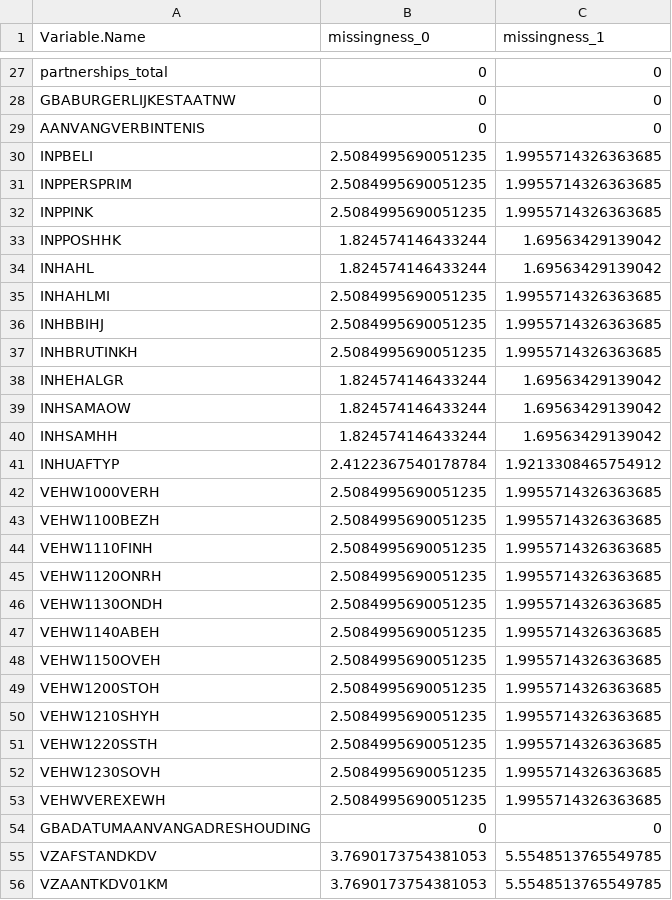
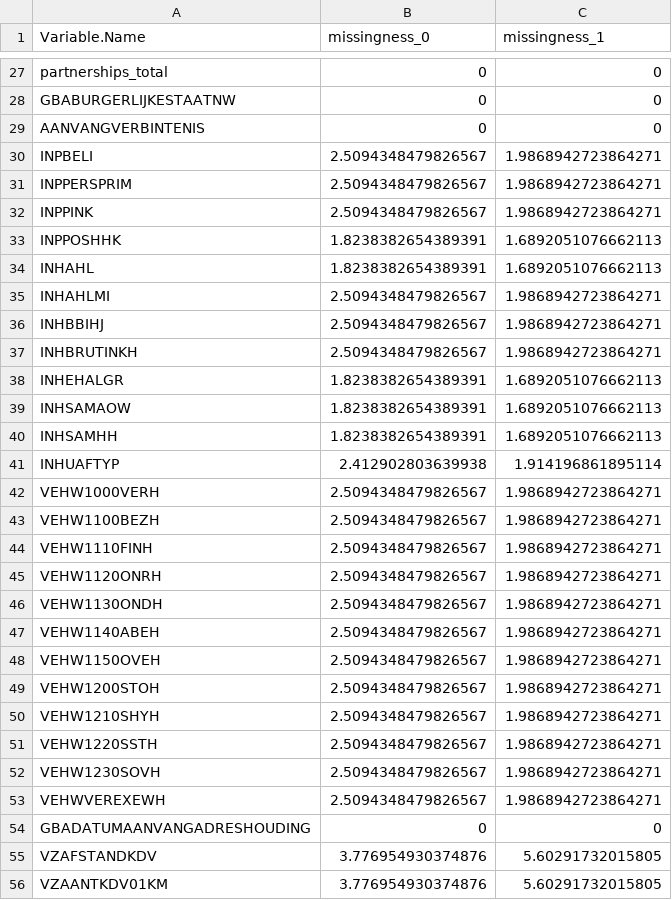
Before and after one commit to emilycantrell/stork_oracle_cbs, a CSV file: analysis/plots_and_tables_output/missingness_by_outcome.csv, drawn as a sheet; only a part is shown, gaps mark what is left out; the diff covers the shown part only.

```diff
--- a/analysis/plots_and_tables_output/missingness_by_outcome.csv
+++ b/analysis/plots_and_tables_output/missingness_by_outcome.csv
@@ -29,28 +29,28 @@ GBABURGERLIJKESTAATNW,0,0
 AANVANGVERBINTENIS,0,0
-INPBELI,2.5084995690051235,1.9955714326363685
-INPPERSPRIM,2.5084995690051235,1.9955714326363685
-INPPINK,2.5084995690051235,1.9955714326363685
-INPPOSHHK,1.824574146433244,1.69563429139042
-INHAHL,1.824574146433244,1.69563429139042
-INHAHLMI,2.5084995690051235,1.9955714326363685
-INHBBIHJ,2.5084995690051235,1.9955714326363685
-INHBRUTINKH,2.5084995690051235,1.9955714326363685
-INHEHALGR,1.824574146433244,1.69563429139042
-INHSAMAOW,1.824574146433244,1.69563429139042
-INHSAMHH,1.824574146433244,1.69563429139042
-INHUAFTYP,2.4122367540178784,1.9213308465754912
-VEHW1000VERH,2.5084995690051235,1.9955714326363685
-VEHW1100BEZH,2.5084995690051235,1.9955714326363685
-VEHW1110FINH,2.5084995690051235,1.9955714326363685
-VEHW1120ONRH,2.5084995690051235,1.9955714326363685
-VEHW1130ONDH,2.5084995690051235,1.9955714326363685
-VEHW1140ABEH,2.5084995690051235,1.9955714326363685
-VEHW1150OVEH,2.5084995690051235,1.9955714326363685
-VEHW1200STOH,2.5084995690051235,1.9955714326363685
-VEHW1210SHYH,2.5084995690051235,1.9955714326363685
-VEHW1220SSTH,2.5084995690051235,1.9955714326363685
-VEHW1230SOVH,2.5084995690051235,1.9955714326363685
-VEHWVEREXEWH,2.5084995690051235,1.9955714326363685
+INPBELI,2.5094348479826567,1.9868942723864271
+INPPERSPRIM,2.5094348479826567,1.9868942723864271
+INPPINK,2.5094348479826567,1.9868942723864271
+INPPOSHHK,1.8238382654389391,1.6892051076662113
+INHAHL,1.8238382654389391,1.6892051076662113
+INHAHLMI,2.5094348479826567,1.9868942723864271
+INHBBIHJ,2.5094348479826567,1.9868942723864271
+INHBRUTINKH,2.5094348479826567,1.9868942723864271
+INHEHALGR,1.8238382654389391,1.6892051076662113
+INHSAMAOW,1.8238382654389391,1.6892051076662113
+INHSAMHH,1.8238382654389391,1.6892051076662113
+INHUAFTYP,2.412902803639938,1.914196861895114
+VEHW1000VERH,2.5094348479826567,1.9868942723864271
+VEHW1100BEZH,2.5094348479826567,1.9868942723864271
+VEHW1110FINH,2.5094348479826567,1.9868942723864271
+VEHW1120ONRH,2.5094348479826567,1.9868942723864271
+VEHW1130ONDH,2.5094348479826567,1.9868942723864271
+VEHW1140ABEH,2.5094348479826567,1.9868942723864271
+VEHW1150OVEH,2.5094348479826567,1.9868942723864271
+VEHW1200STOH,2.5094348479826567,1.9868942723864271
+VEHW1210SHYH,2.5094348479826567,1.9868942723864271
+VEHW1220SSTH,2.5094348479826567,1.9868942723864271
+VEHW1230SOVH,2.5094348479826567,1.9868942723864271
+VEHWVEREXEWH,2.5094348479826567,1.9868942723864271
 GBADATUMAANVANGADRESHOUDING,0,0
-VZAFSTANDKDV,3.7690173754381053,5.5548513765549785
-VZAANTKDV01KM,3.7690173754381053,5.5548513765549785
+VZAFSTANDKDV,3.776954930374876,5.60291732015805
+VZAANTKDV01KM,3.776954930374876,5.60291732015805
```
Also changed, not shown: 70 edited cells elsewhere in this file, 2 other files.
